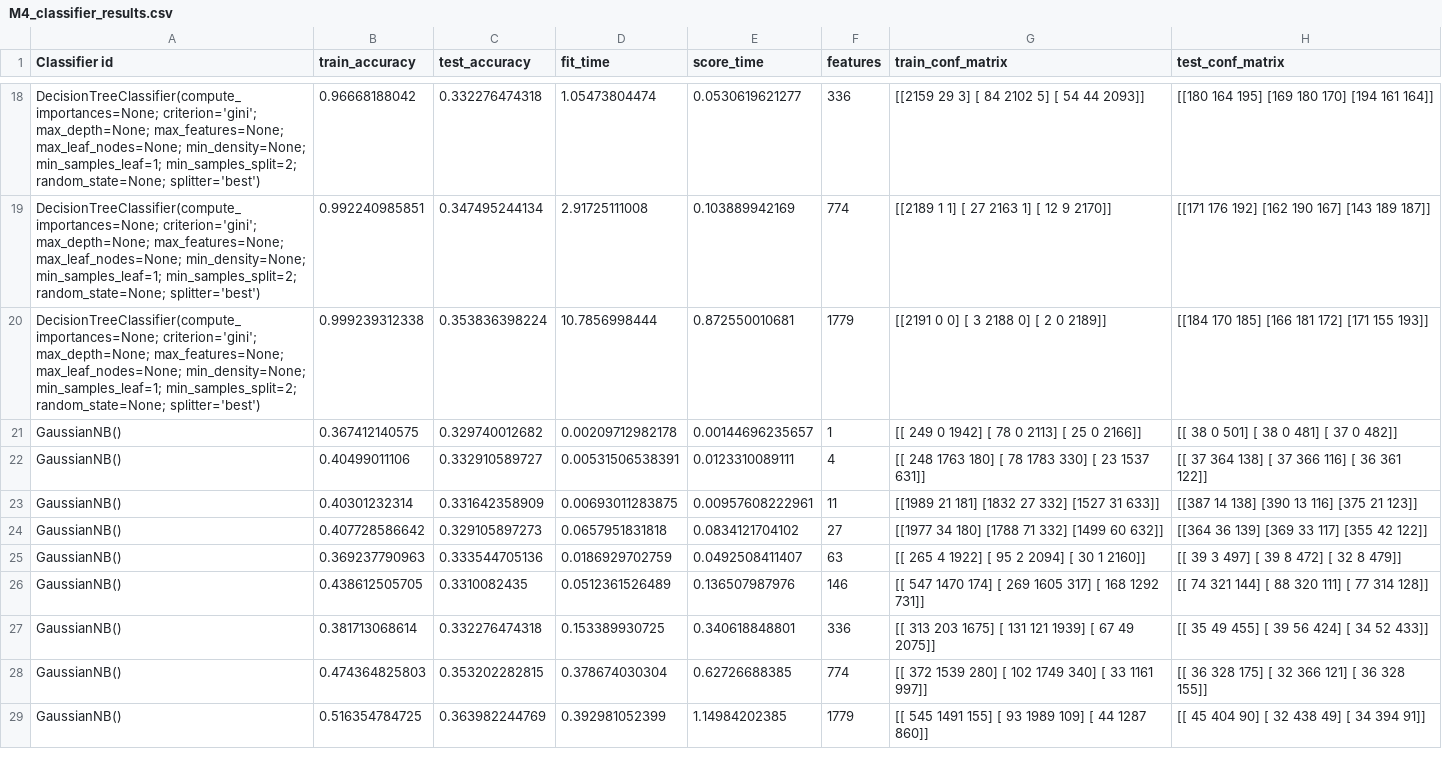
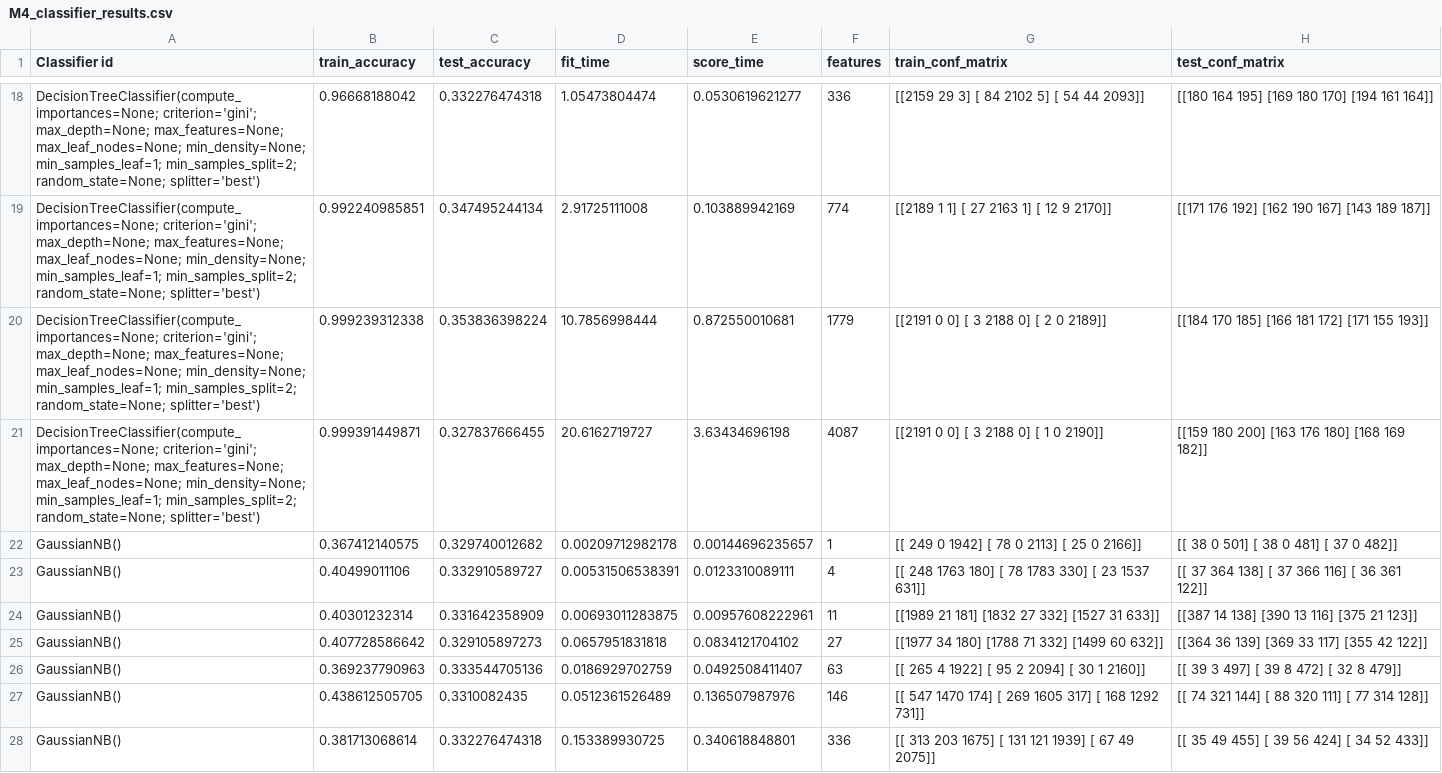
Before and after one commit to HarrieO/Natural-Language-Processing-1, a CSV file: results/M4_classifier_results.csv, drawn as a sheet; only a part is shown, gaps mark what is left out; the shorter side is filled out with more unchanged rows; the diff covers the shown part only.

Commit message:
Results

```diff
--- a/results/M4_classifier_results.csv
+++ b/results/M4_classifier_results.csv
@@ -20,2 +20,3 @@
 "DecisionTreeClassifier(compute_importances=None; criterion='gini'; max_depth=None; max_features=None; max_leaf_nodes=None; min_density=None; min_samples_leaf=1; min_samples_split=2; random_state=None; splitter='best')",0.999239312338,0.353836398224,10.7856998444,0.872550010681,1779,[[2191    0    0]  [   3 2188    0]  [   2    0 2189]],[[184 170 185]  [166 181 172]  [171 155 193]]
+"DecisionTreeClassifier(compute_importances=None; criterion='gini'; max_depth=None; max_features=None; max_leaf_nodes=None; min_density=None; min_samples_leaf=1; min_samples_split=2; random_state=None; splitter='best')",0.999391449871,0.327837666455,20.6162719727,3.63434696198,4087,[[2191    0    0]  [   3 2188    0]  [   1    0 2190]],[[159 180 200]  [163 176 180]  [168 169 182]]
 "GaussianNB()",0.367412140575,0.329740012682,0.00209712982178,0.00144696235657,1,[[ 249    0 1942]  [  78    0 2113]  [  25    0 2166]],[[ 38   0 501]  [ 38   0 481]  [ 37   0 482]]
```
Also changed, not shown: 6 added rows elsewhere in this file, results/M0_classifier_results.csv, results/M3_classifier_results.csv.
